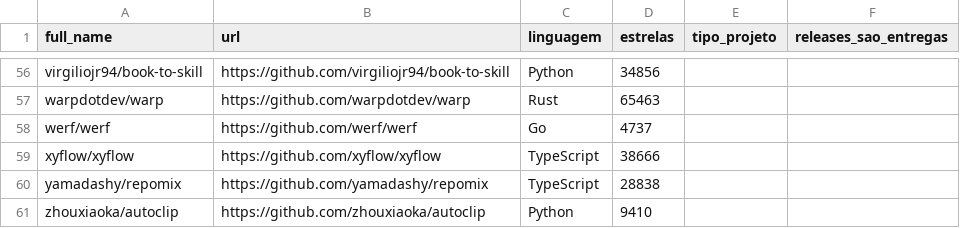
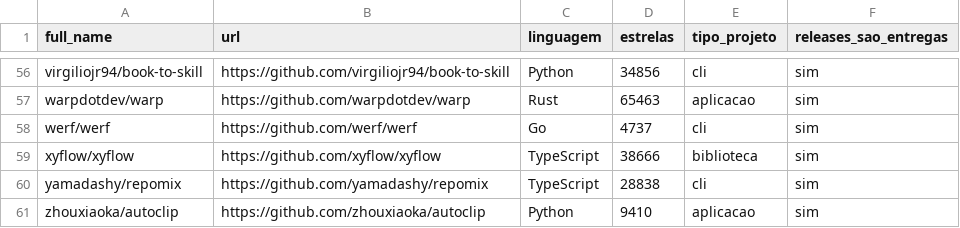
Before and after one commit to gabrielchagas13/lab-exp-de-software-turma-02-grupo-06, a CSV file: lab03/data/validacao/rotulos_repos_gc.csv, drawn as a sheet; only a part is shown, gaps mark what is left out; the diff covers the shown part only; the diff names each change by its address in the sheet, - before the commit and + after, or states it on an @@ line.

```diff
--- a/lab03/data/validacao/rotulos_repos_gc.csv
+++ b/lab03/data/validacao/rotulos_repos_gc.csv
-E56 (tipo_projeto): (empty)
+E56 (tipo_projeto): cli
-F56:F61 (releases_sao_entregas): (empty)
+F56:F61 (releases_sao_entregas): sim
-E57 (tipo_projeto): (empty)
+E57 (tipo_projeto): aplicacao
-E58 (tipo_projeto): (empty)
+E58 (tipo_projeto): cli
-E59 (tipo_projeto): (empty)
+E59 (tipo_projeto): biblioteca
-E60 (tipo_projeto): (empty)
+E60 (tipo_projeto): cli
-E61 (tipo_projeto): (empty)
+E61 (tipo_projeto): aplicacao
```
Also changed, not shown: 108 edited cells elsewhere in this file, lab03/data/validacao/rotulos_releases_gc.csv.
